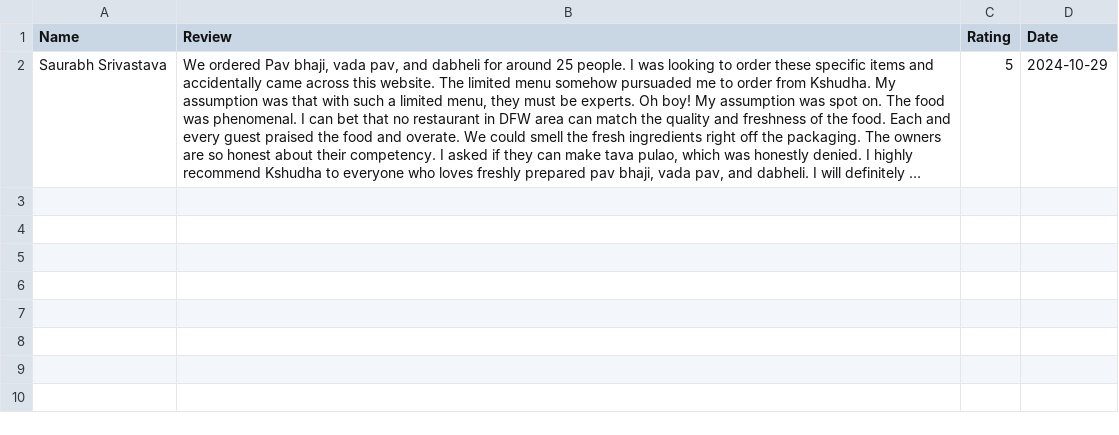
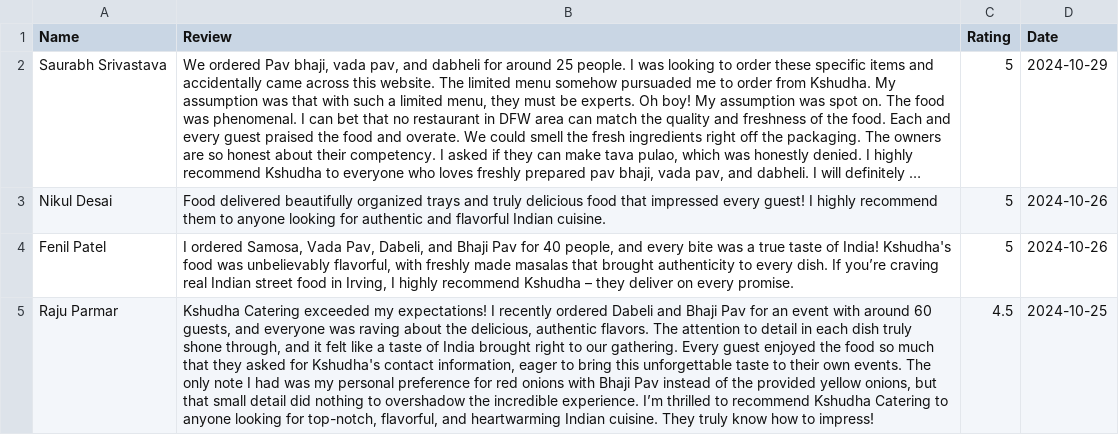
Before and after one commit to pareshkubernetes/kshudha, a CSV file: APP-KSHUDHA/data/reviews.csv, drawn as a sheet; long unchanged cells end in …; the diff names each change by its address in the sheet, - before the commit and + after, or states it on an @@ line.

Commit message:
updated reviews

```diff
--- a/APP-KSHUDHA/data/reviews.csv
+++ b/APP-KSHUDHA/data/reviews.csv
+row 3: Nikul Desai | Food delivered beautifully organized trays and truly delicious food that impressed every guest! I highly recommend them to anyone looking for authentic and flavorful Indian cuisine. | 5 | 2024-10-26
+row 4: Fenil Patel | I ordered Samosa, Vada Pav, Dabeli, and Bhaji Pav for 40 people, and every bite was a true taste of India! Kshudha's food was unbelievably flavorful, with freshly made masalas that brought authenticity to every dish. If you’re craving real Indian street food in Irving, I highly recommend Kshudha – they deliver on every promise. | 5 | 2024-10-26
+row 5: Raju Parmar | Kshudha Catering exceeded my expectations! I recently ordered Dabeli and Bhaji Pav for an event with around 60 guests, and everyone was raving about the delicious, authentic flavors. The attention to detail in each dish truly shone through, and it felt like a taste of India brought right to our gathering. Every guest enjoyed the food so much that they asked for Kshudha's contact information, eager to bring this unforgettable taste to their own events. The only note I had was my personal preference for red onions with Bhaji Pav instead of the provided yellow onions, but that small detail did nothing to overshadow the incredible experience. I’m thrilled to recommend Kshudha Catering to anyone looking for top-notch, flavorful, and heartwarming Indian cuisine. They truly know how to impress! | 4.5 | 2024-10-25
```
Also changed, not shown: APP-KSHUDHA/data/review.BK-11-1-24.csv, 6 other files.
